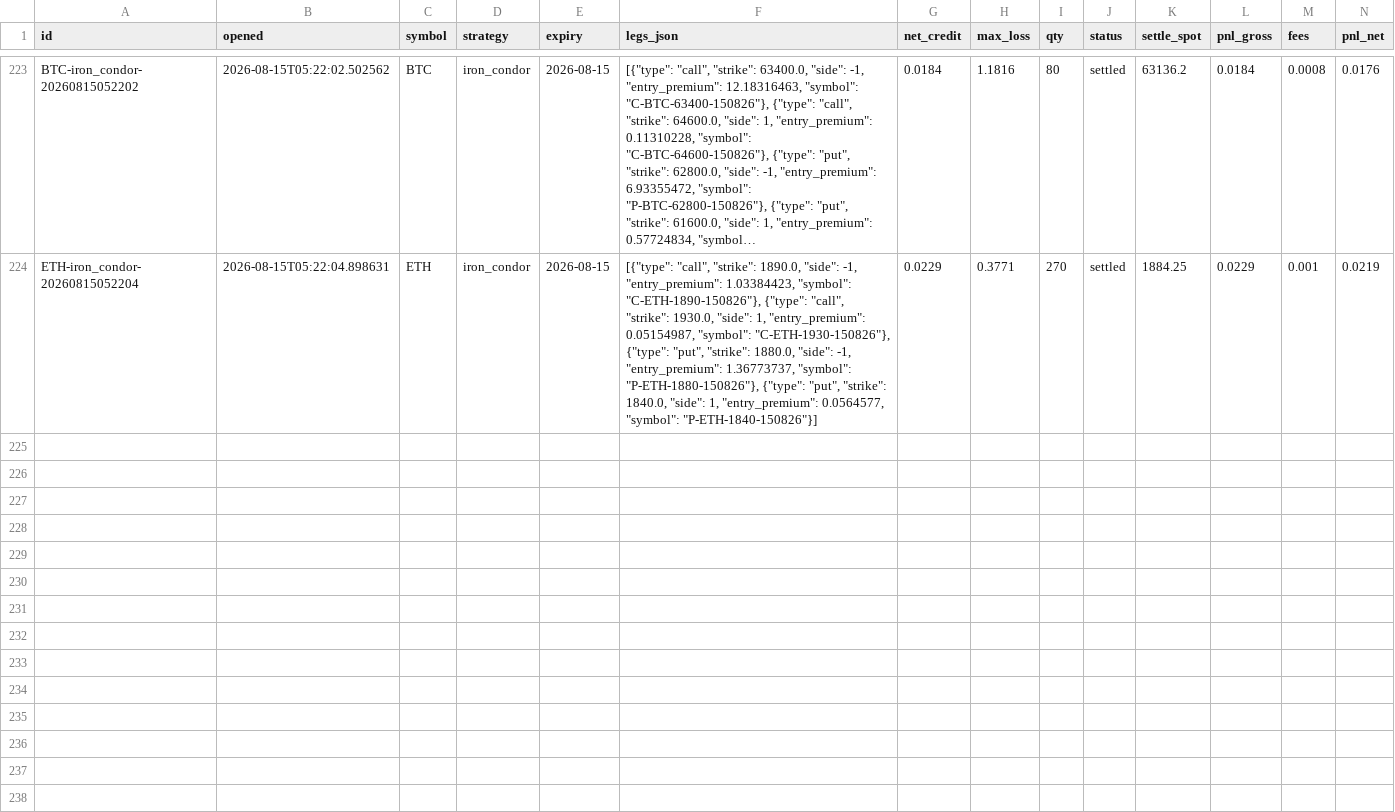
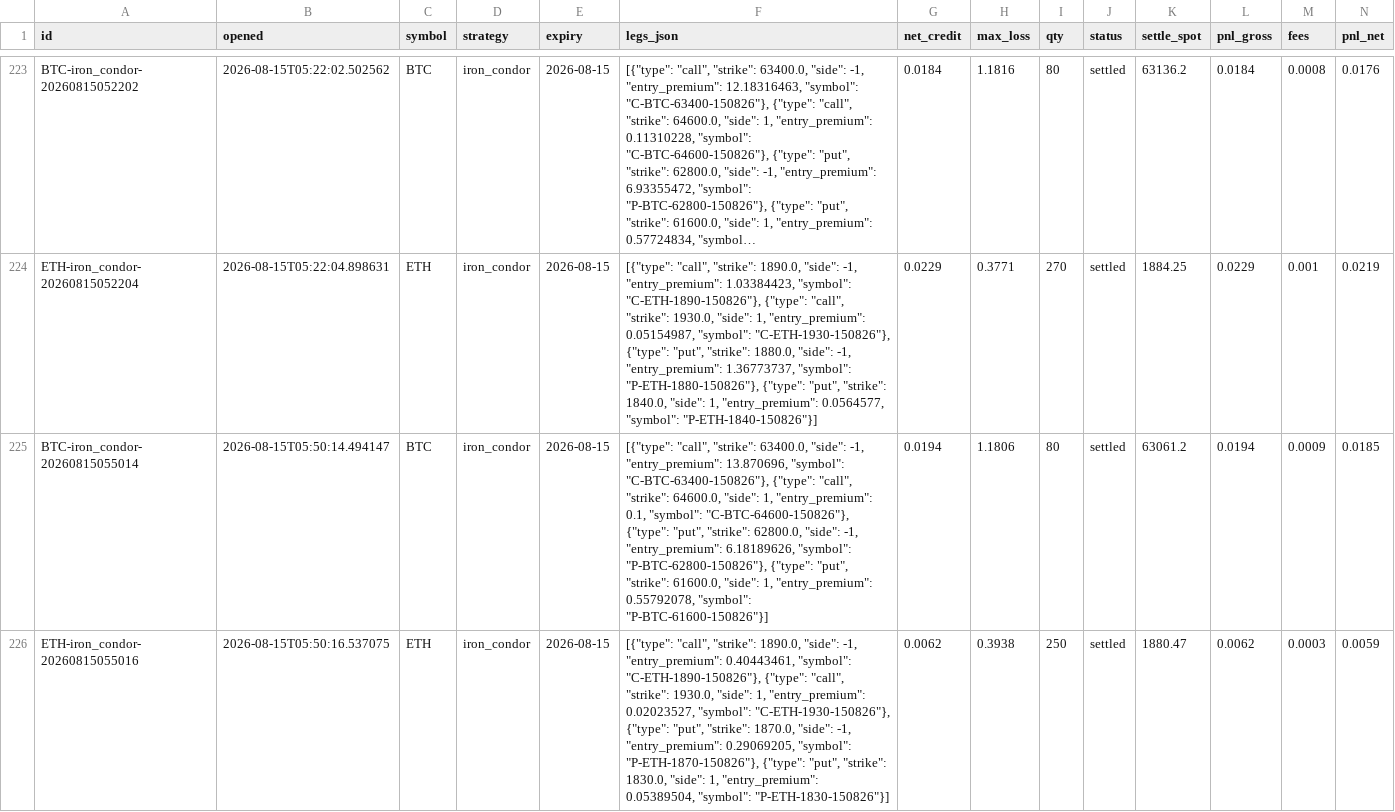
Before and after one commit to Ayushtambi2011/deltahedge-bot, a CSV file: data/paper_trades.csv, drawn as a sheet; only a part is shown, gaps mark what is left out; long unchanged cells end in …; rows hold the shown columns only; the diff names each change by its address in the sheet, - before the commit and + after, or states it on an @@ line.

Commit message:
entry 2026-08-15T05:50:16Z

```diff
--- a/data/paper_trades.csv
+++ b/data/paper_trades.csv
+row 225: BTC-iron_condor-20260815055014 | 2026-08-15T05:50:14.494147 | BTC | iron_condor | 2026-08-15 | [{"type": "call", "strike": 63400.0, "side": -1, "entry_premium": 13.870696, "symbol": "C-BTC-63400-150826"}, {"type": "call", "strike": 64600.0, "side": 1, "entry_premium": 0.1, "symbol": "C-BTC-64600-150826"}, {"type": "put", "strike": 62800.0, "side": -1, "entry_premium": 6.18189626, "symbol": "P-BTC-62800-150826"}, {"type": "put", "strike": 61600.0, "side": 1, "entry_premium": 0.55792078, "symbol": "P-BTC-61600-150826"}] | 0.0194 | 1.1806 | 80 | settled | 63061.2 | 0.0194 | 0.0009 | 0.0185
+row 226: ETH-iron_condor-20260815055016 | 2026-08-15T05:50:16.537075 | ETH | iron_condor | 2026-08-15 | [{"type": "call", "strike": 1890.0, "side": -1, "entry_premium": 0.40443461, "symbol": "C-ETH-1890-150826"}, {"type": "call", "strike": 1930.0, "side": 1, "entry_premium": 0.02023527, "symbol": "C-ETH-1930-150826"}, {"type": "put", "strike": 1870.0, "side": -1, "entry_premium": 0.29069205, "symbol": "P-ETH-1870-150826"}, {"type": "put", "strike": 1830.0, "side": 1, "entry_premium": 0.05389504, "symbol": "P-ETH-1830-150826"}] | 0.0062 | 0.3938 | 250 | settled | 1880.47 | 0.0062 | 0.0003 | 0.0059
```
Also changed, not shown: data/chains/BTC_2026-08-15.csv, data/chains/ETH_2026-08-15.csv, 1 other file.
